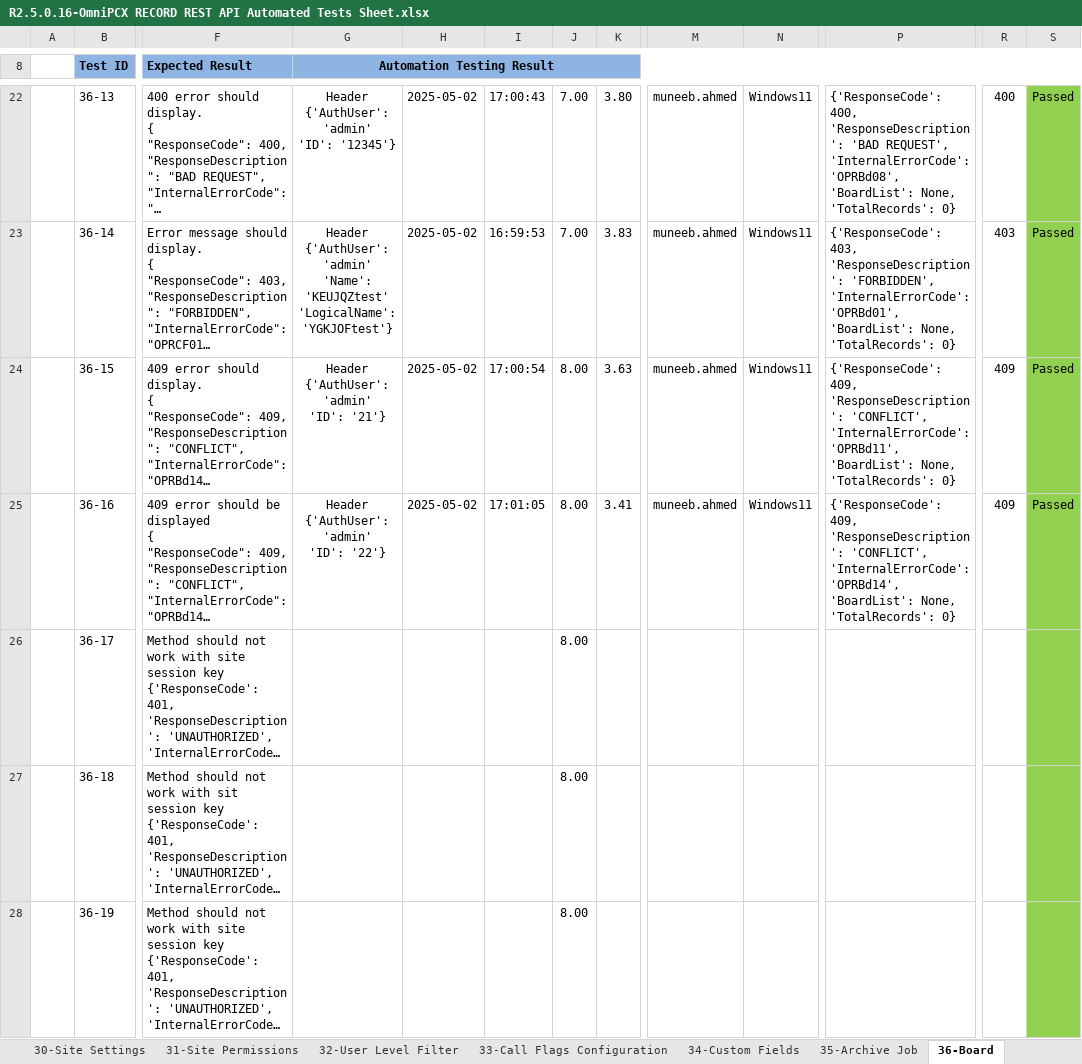
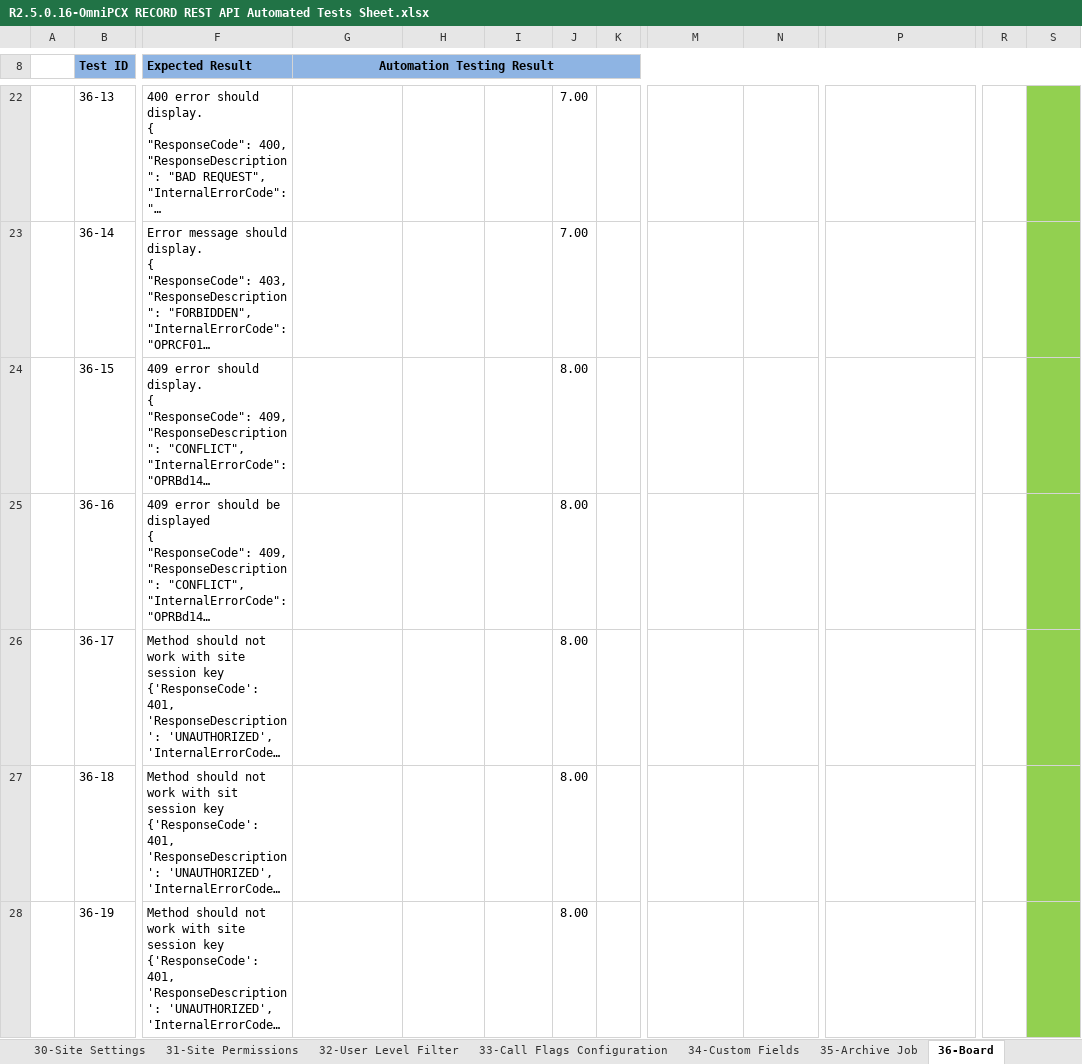
Before and after one commit to Muneebamigo/OmniPcxRESTAPI, an Excel workbook: R2.5.0.16-OmniPCX RECORD REST API Automated Tests Sheet.xlsx, sheet 36-Board, drawn as a sheet; only a part is shown, gaps mark what is left out; long unchanged cells end in …; values as stored, in another font and other column widths than the file's, no borders; conditional formats not drawn; ↵ is a line break in a cell; the diff covers the shown part only; the diff names each change by its address in the sheet, - before the commit and + after, or states it on an @@ line.

Commit message:
1-update excel file function in commonfunction. 2-Trunk gourp error code file values set. 3-Setup one more userkey

```diff
--- a/R2.5.0.16-OmniPCX RECORD REST API Automated Tests Sheet.xlsx (sheet 36-Board)
+++ b/R2.5.0.16-OmniPCX RECORD REST API Automated Tests Sheet.xlsx (sheet 36-Board)
-G22 (Automation Testing Result): Header ↵ {'AuthUser': 'admin' ↵ 'ID': '12345'}
+G22 (Automation Testing Result): (empty)
-H22:H25: 2025-05-02
+H22:H25: (empty)
-I22: 17:00:43
+I22: (empty)
-K22: 3.80
+K22: (empty)
-M22:M25: muneeb.ahmed
+M22:M25: (empty)
-N22:N25: Windows11
+N22:N25: (empty)
-P22: {'ResponseCode': 400, 'ResponseDescription': 'BAD REQUEST', 'InternalErrorCode': 'OPRBd08', 'BoardList': None, 'TotalRecords': 0}
+P22: (empty)
-R22: 400
+R22: (empty)
-S22:S25: Passed
+S22:S25: (empty)
-G23 (Automation Testing Result): Header ↵ {'AuthUser': 'admin' ↵ 'Name': 'KEUJQZtest' ↵ 'LogicalName': 'YGKJOFtest'}
+G23 (Automation Testing Result): (empty)
-I23: 16:59:53
+I23: (empty)
-K23: 3.83
+K23: (empty)
-P23: {'ResponseCode': 403, 'ResponseDescription': 'FORBIDDEN', 'InternalErrorCode': 'OPRBd01', 'BoardList': None, 'TotalRecords': 0}
+P23: (empty)
-R23: 403
+R23: (empty)
-G24 (Automation Testing Result): Header ↵ {'AuthUser': 'admin' ↵ 'ID': '21'}
+G24 (Automation Testing Result): (empty)
-I24: 17:00:54
+I24: (empty)
-K24: 3.63
+K24: (empty)
-P24: {'ResponseCode': 409, 'ResponseDescription': 'CONFLICT', 'InternalErrorCode': 'OPRBd11', 'BoardList': None, 'TotalRecords': 0}
+P24: (empty)
-R24:R25: 409
+R24:R25: (empty)
-G25 (Automation Testing Result): Header ↵ {'AuthUser': 'admin' ↵ 'ID': '22'}
+G25 (Automation Testing Result): (empty)
-I25: 17:01:05
+I25: (empty)
-K25: 3.41
+K25: (empty)
-P25: {'ResponseCode': 409, 'ResponseDescription': 'CONFLICT', 'InternalErrorCode': 'OPRBd14', 'BoardList': None, 'TotalRecords': 0}
+P25: (empty)
```
Also changed, not shown: 11 added rows and 108 edited cells elsewhere in this sheet, sheet 38-Trunk Group, charts or pictures, 4 other files.
